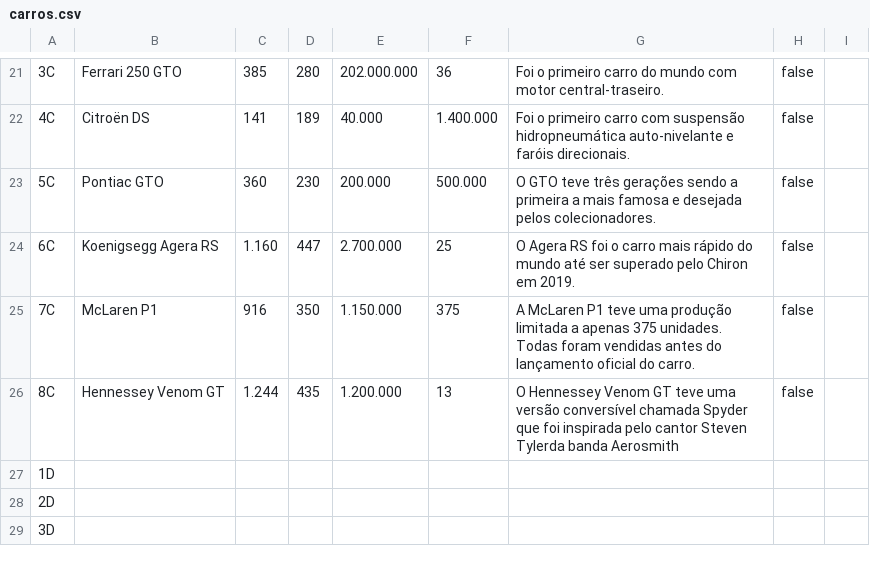
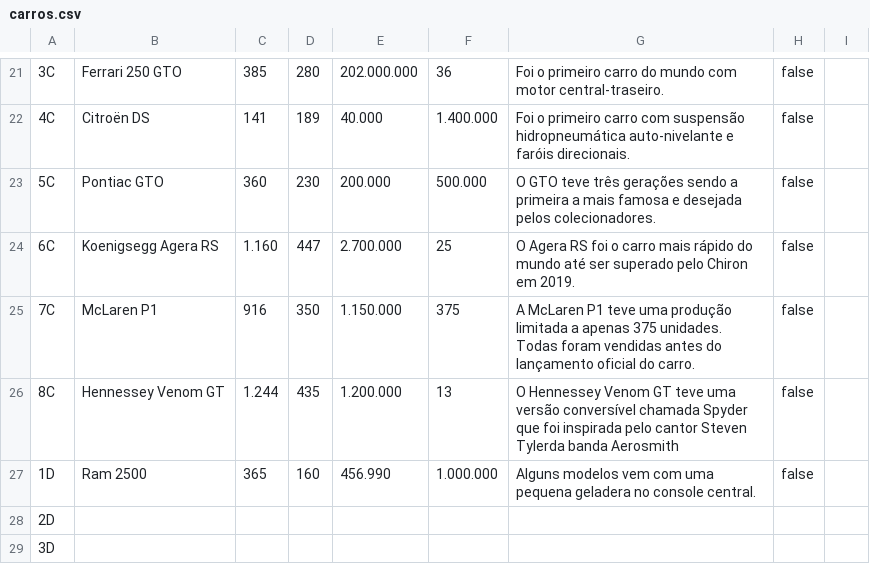
Before and after one commit to Camarota-234/trabalho-poo-1, a CSV file: bin/carros.csv, drawn as a sheet; only a part is shown, gaps mark what is left out; the diff names each change by its address in the sheet, - before the commit and + after, or states it on an @@ line.

Commit message:
mais carros

```diff
--- a/bin/carros.csv
+++ b/bin/carros.csv
-B27: (empty)
+B27: Ram 2500
-C27: (empty)
+C27: 365
-D27: (empty)
+D27: 160
-E27: (empty)
+E27: 456.990
-F27: (empty)
+F27: 1.000.000
-G27: (empty)
+G27: Alguns modelos vem com uma pequena geladera no console central.
-H27: (empty)
+H27: false
```
Also changed, not shown: src/carros.csv.
